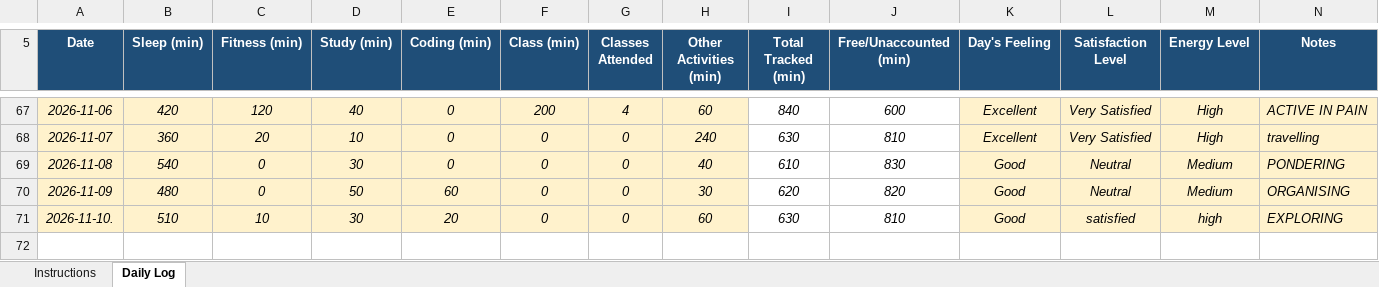
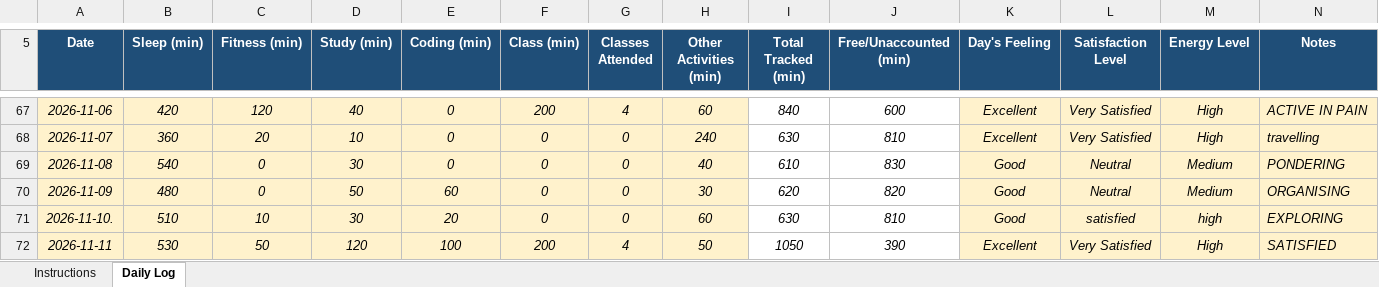
Before and after one commit to khushalsuthar700-ui/776, an Excel workbook: 12604000.xlsx, sheet Daily Log, drawn as a sheet; only a part is shown, gaps mark what is left out; values as stored, in another font and other column widths than the file's, no borders; conditional formats not drawn; the diff names each change by its address in the sheet, - before the commit and + after, or states it on an @@ line.

```diff
--- a/12604000.xlsx (sheet Daily Log)
+++ b/12604000.xlsx (sheet Daily Log)
+row 72: 2026-11-11 | 530 | 50 | 120 | 100 | 200 | 4 | 50 | 1050 | 390 | Excellent | Very Satisfied | High | SATISFIED
```
Also changed, not shown: 1 other file.
